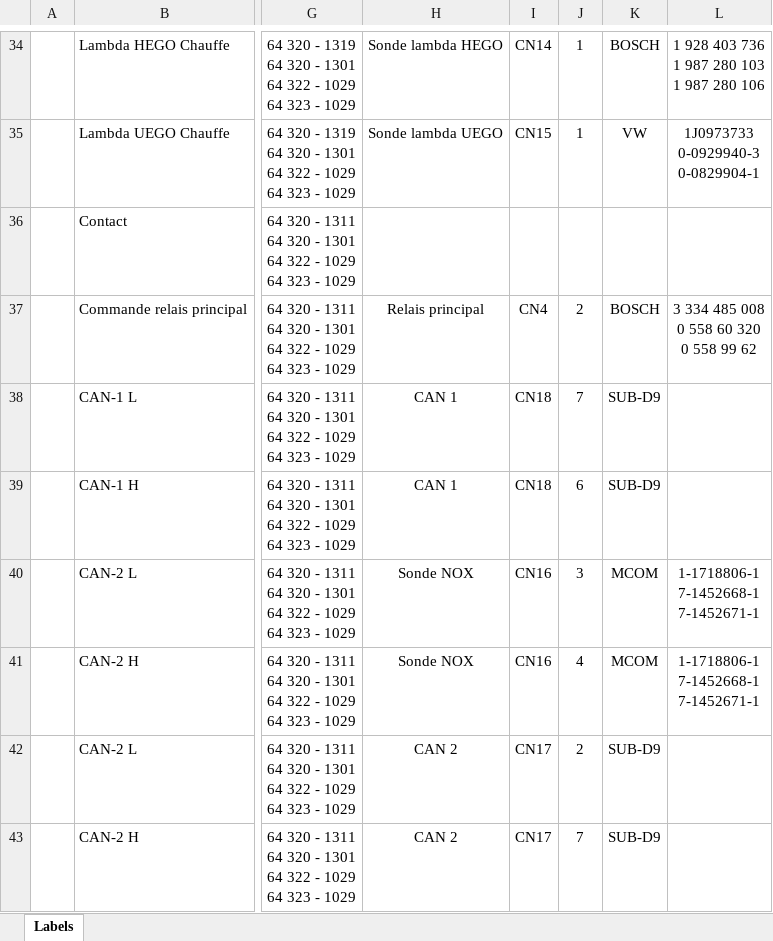
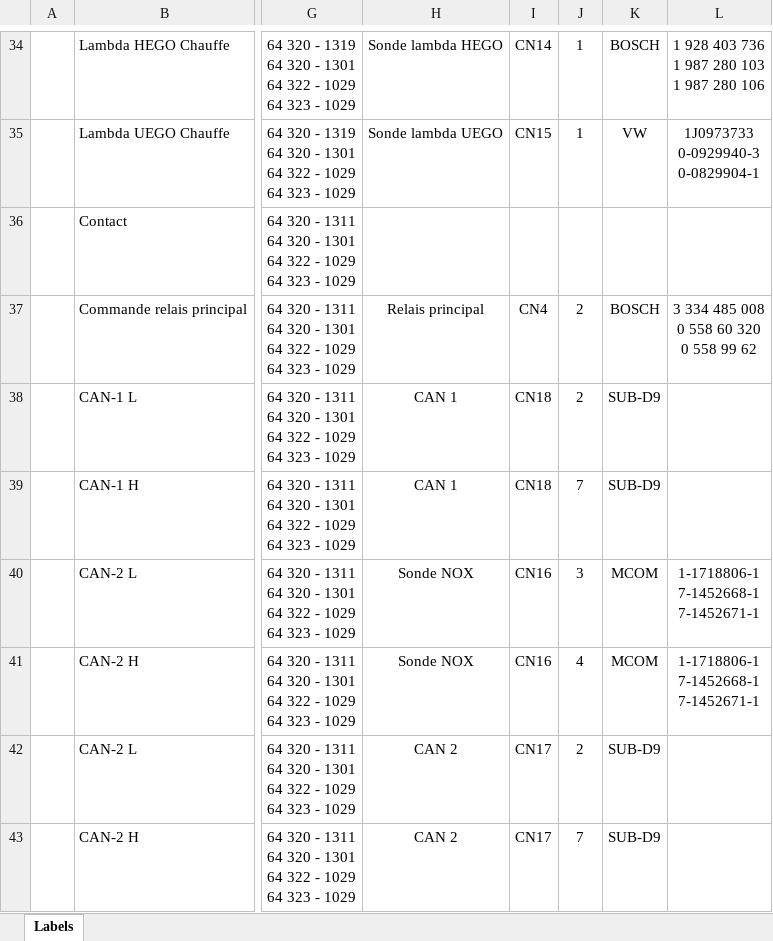
Before and after one commit to SOFTCARCLEAN/SoftcarREX, an Excel workbook: Documents/Labels.xlsx, sheet Labels, drawn as a sheet; only a part is shown, gaps mark what is left out; values as stored, in another font and other column widths than the file's, no borders; the diff names each change by its address in the sheet, - before the commit and + after, or states it on an @@ line.

```diff
--- a/Documents/Labels.xlsx (sheet Labels)
+++ b/Documents/Labels.xlsx (sheet Labels)
-J38: 7
+J38: 2
-J39: 6
+J39: 7
```
Also changed, not shown: 3 other files.
